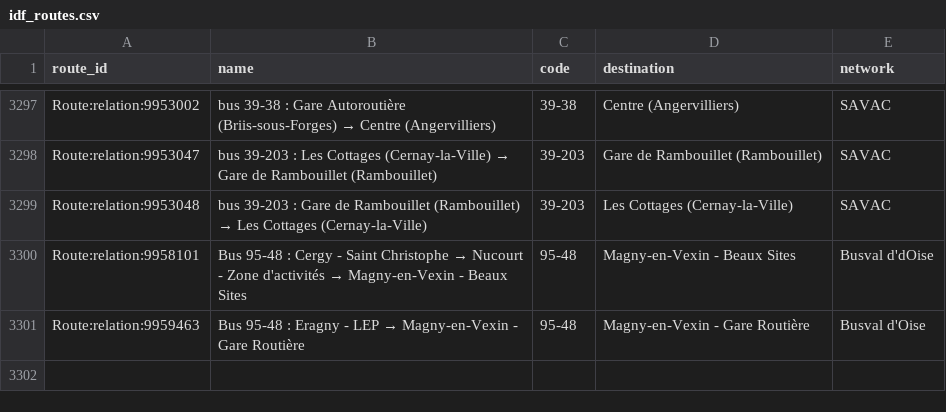
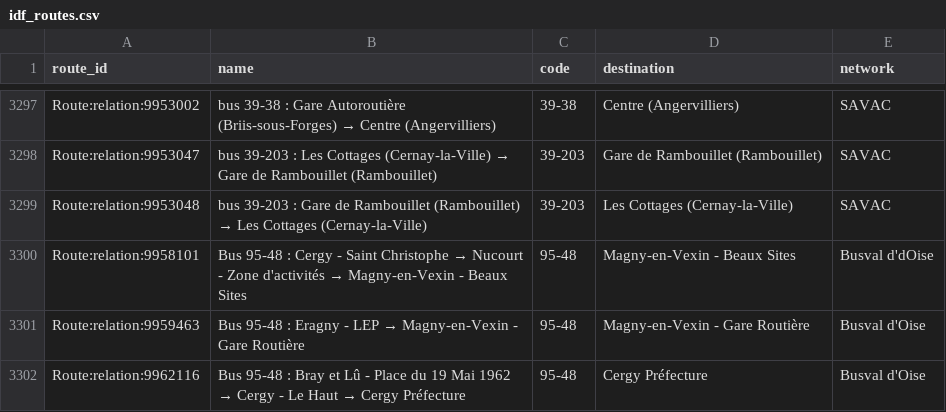
Before and after one commit to Jungle-Bus/ref-fr-STIF, a CSV file: data/idf_routes.csv, drawn as a sheet; only a part is shown, gaps mark what is left out.

```diff
--- a/data/idf_routes.csv
+++ b/data/idf_routes.csv
@@ -3301 +3301,2 @@ Route:relation:9958101,Bus 95-48 : Cergy - Saint Christophe → Nucourt - Zone d
 Route:relation:9959463,Bus 95-48 : Eragny - LEP → Magny-en-Vexin - Gare Routière,95-48,Magny-en-Vexin - Gare Routière,Busval d'Oise
+Route:relation:9962116,Bus 95-48 : Bray et Lû - Place du 19 Mai 1962 → Cergy - Le Haut → Cergy Préfecture,95-48,Cergy Préfecture,Busval d'Oise
```
Also changed, not shown: data/osmose_relations_with_coord.csv, 3 other files.
